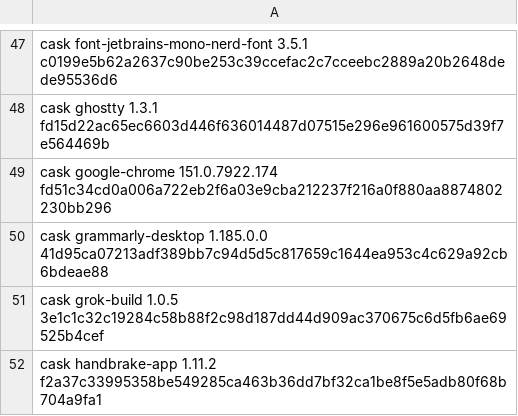
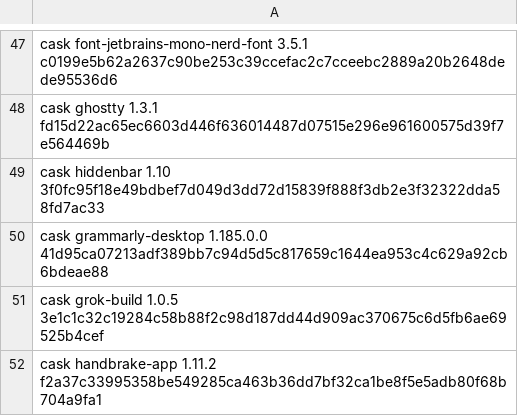
Before and after one commit to jdx/mise, a TSV file: e2e/cli/brew_interop_macos_packages.tsv, drawn as a sheet; only a part is shown, gaps mark what is left out.

```diff
--- a/e2e/cli/brew_interop_macos_packages.tsv
+++ b/e2e/cli/brew_interop_macos_packages.tsv
@@ -48,3 +48,3 @@ cask font-jetbrains-mono-nerd-font 3.5.1 c0199e5b62a2637c90be253c39ccefac2c7ccee
 cask ghostty 1.3.1 fd15d22ac65ec6603d446f636014487d07515e296e961600575d39f7e564469b
-cask google-chrome 151.0.7922.174 fd51c34cd0a006a722eb2f6a03e9cba212237f216a0f880aa8874802230bb296
+cask hiddenbar 1.10 3f0fc95f18e49bdbef7d049d3dd72d15839f888f3db2e3f32322dda58fd7ac33
 cask grammarly-desktop 1.185.0.0 41d95ca07213adf389bb7c94d5d5c817659c1644ea953c4c629a92cb6bdeae88
```
